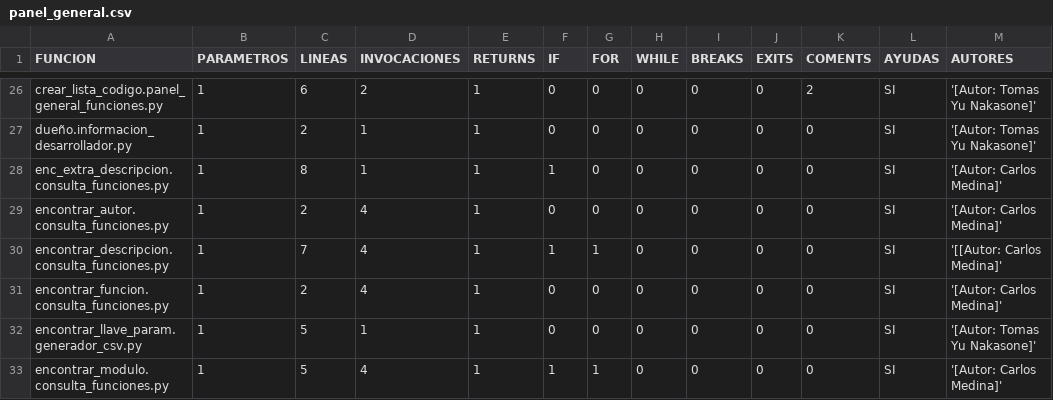
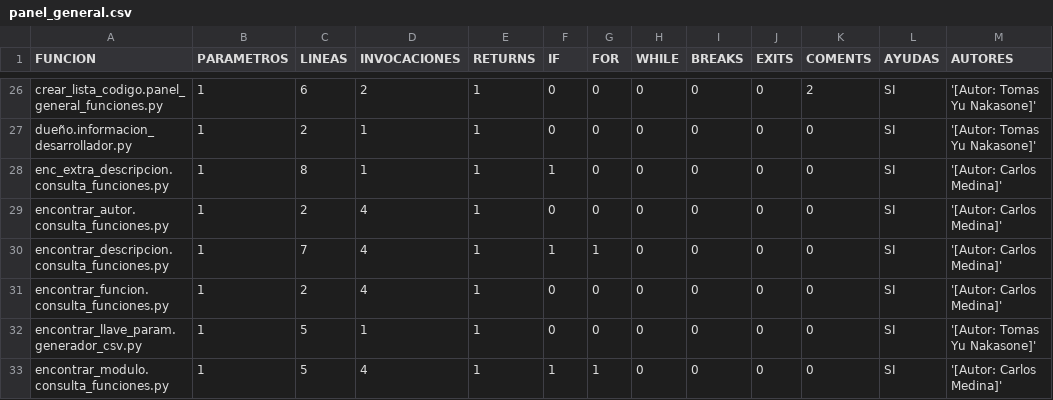
Before and after one commit to Yuchan45/TP-Grupal-Trebol, a CSV file: salidas_modulos/panel_general.csv, drawn as a sheet; only a part is shown, gaps mark what is left out.

```diff
--- a/salidas_modulos/panel_general.csv
+++ b/salidas_modulos/panel_general.csv
@@ -29,3 +29,3 @@ enc_extra_descripcion.consulta_funciones.py, 1, 8, 1, 1, 1, 0, 0, 0, 0, 0, SI, '
 encontrar_autor.consulta_funciones.py, 1, 2, 4, 1, 0, 0, 0, 0, 0, 0, SI, '[Autor: Carlos Medina]'
-encontrar_descripcion.consulta_funciones.py, 1, 7, 4, 1, 1, 1, 0, 0, 0, 0, SI, '[[Autor: Carlos Medina]'
+encontrar_descripcion.consulta_funciones.py, 1, 7, 4, 1, 1, 1, 0, 0, 0, 0, SI, '[Autor: Carlos Medina]'
 encontrar_funcion.consulta_funciones.py, 1, 2, 4, 1, 0, 0, 0, 0, 0, 0, SI, '[Autor: Carlos Medina]'
```
Also changed, not shown: 3 other files.
